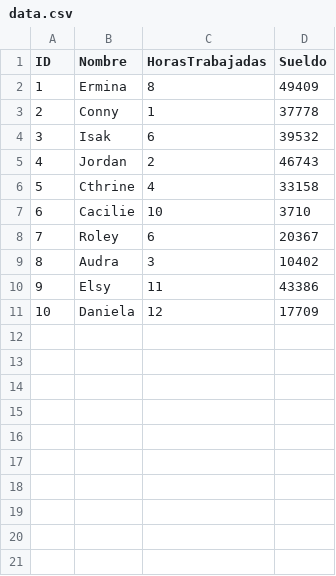
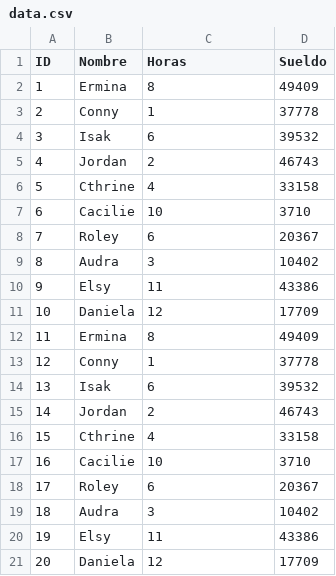
Before and after one commit to frgen/tp_laboratorio_1, a CSV file: TP3/Linux_64/data.csv, drawn as a sheet; the diff names each change by its address in the sheet, - before the commit and + after, or states it on an @@ line.

```diff
--- a/TP3/Linux_64/data.csv
+++ b/TP3/Linux_64/data.csv
-C1: HorasTrabajadas
+C1: Horas
+row 12: 11 | Ermina | 8 | 49409
+row 13: 12 | Conny | 1 | 37778
+row 14: 13 | Isak | 6 | 39532
+row 15: 14 | Jordan | 2 | 46743
+row 16: 15 | Cthrine | 4 | 33158
+row 17: 16 | Cacilie | 10 | 3710
+row 18: 17 | Roley | 6 | 20367
+row 19: 18 | Audra | 3 | 10402
+row 20: 19 | Elsy | 11 | 43386
+row 21: 20 | Daniela | 12 | 17709
```
Also changed, not shown: TP3/Win_32/data.csv, 18 other files.
